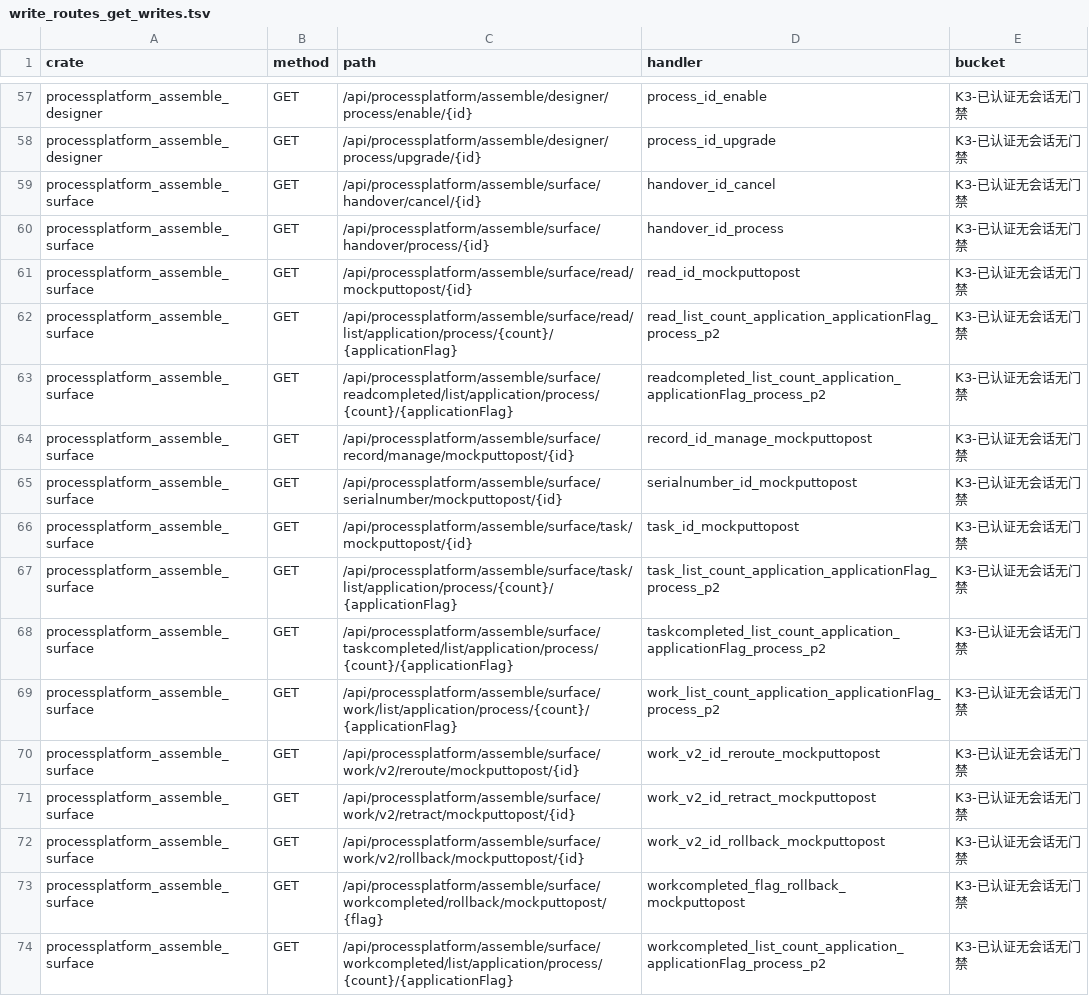
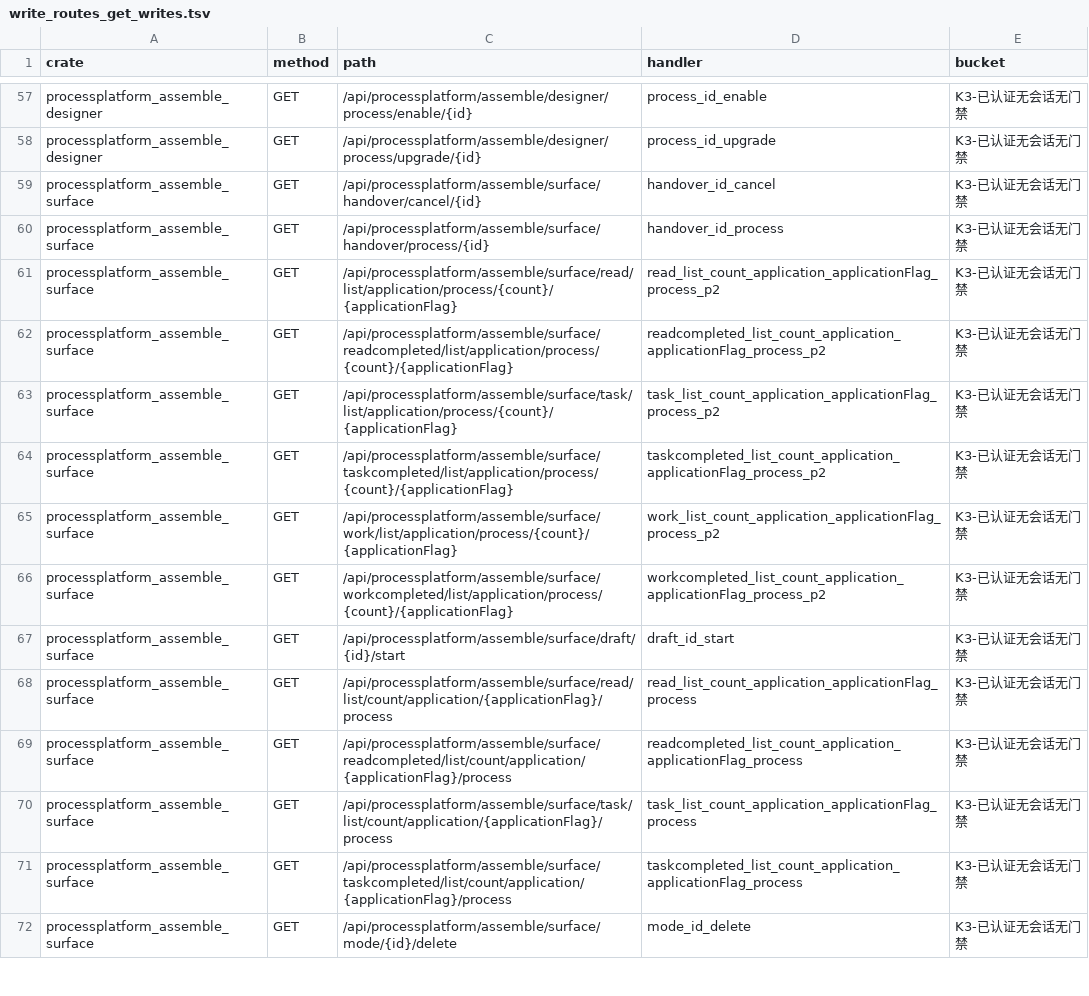
Before and after one commit to annsshadow/fakeToys, a TSV file: oa4rust/backend/docs/audits/artifacts/write_routes_get_writes.tsv, drawn as a sheet; only a part is shown, gaps mark what is left out; the shorter side is filled out with more unchanged rows; the diff covers the shown part only.

Commit message:
fix(security): 四轮第十五批——surface mock 动词别名 GET 写族 22 把补归属门
22 把 mockdeletetoget / mockputtopost 别名 handler 落在 csrf / requires_admin
双盲区（GET 侧不挑方法），体内直接 DELETE / UPDATE 且完全不读会话。按探针实测的
行上属主列分三档加门：xperson 12 把走新 helper u4_require_ppc_person、
xcreatorPerson 8 把走 u4_require_ppc_actor、work 4 把走 u4_require_work_actor、
PP_C_RECORD 2 把（表上没有任何属主列，探针实测只有 creator / creator_person
通用列）走 require_admin_opt。门一律插在第一句 pool.get() 之前，无会话先 401。

测试：security_gate_tests.rs 加 MOCK_ALIAS_ARMS 22 条逐档点名（44 条注册点机械生成自
routes.rs）与三支臂——离线 401 臂 + 计数钉、真库归属门落笔差臂（del 族认行消失、
touch 族认 xupdateTime 脱离哨兵；record 档另证「非 admin 一律 403 且未落笔」）、
真库双臂 403 臂。610 passed / 0 failed / 9 ignored，--ignored 9 passed / 0 failed，
真库臂连跑两遍幂等。

尺子读数（run R=S，EXIT=0、判据见证缺口 0 处）：真落笔 494→472、GET 面无门禁
178→156，只读挂写 766、间接写 223 不变，间接门禁 234；矩阵 22 行逐条 R7→R5、
0 消失 0 新增。

注入取证 7 臂全部复原后复绿：代码轴 E1 摘单把门→离线臂点名 draft 两格红、
E2 门恒真→两支真库臂红、E3 record 改归属档→真库臂红、E4 helper 认错列→真库臂红、
E0 无害对照仍绿；尺子轴 R1 摘 GATE_RE 的 u4_require→真落笔 472→513 / GET 面
156→172 / 间接门禁 234→291（该词有独立见证）、R3 摘 require_admin→尺子自身
判据见证缺口 3 处并非零退出、R2 摘 require_actor→六格读数全等（**冗余词，
无独立见证**，与第十四批 E7 同族，本批只记录不改动）。

新记两格发现（本批不修）：mockdeletetoget 族 14 把体内把同一条 DELETE 连执行两次，
第二次必 0 行 → 恒回 ActionResult::error("... not found")，即「删成功也报没删到」；
PP_C_RECORD 无属主列，只能 admin 档。未 push。

```diff
--- a/oa4rust/backend/docs/audits/artifacts/write_routes_get_writes.tsv
+++ b/oa4rust/backend/docs/audits/artifacts/write_routes_get_writes.tsv
@@ -60,8 +60,4 @@ processplatform_assemble_surface	GET	/api/processplatform/assemble/surface/hando
 processplatform_assemble_surface	GET	/api/processplatform/assemble/surface/handover/process/{id}	handover_id_process	K3-已认证无会话无门禁
-processplatform_assemble_surface	GET	/api/processplatform/assemble/surface/read/mockputtopost/{id}	read_id_mockputtopost	K3-已认证无会话无门禁
 processplatform_assemble_surface	GET	/api/processplatform/assemble/surface/read/list/application/process/{count}/{applicationFlag}	read_list_count_application_applicationFlag_process_p2	K3-已认证无会话无门禁
 processplatform_assemble_surface	GET	/api/processplatform/assemble/surface/readcompleted/list/application/process/{count}/{applicationFlag}	readcompleted_list_count_application_applicationFlag_process_p2	K3-已认证无会话无门禁
-processplatform_assemble_surface	GET	/api/processplatform/assemble/surface/record/manage/mockputtopost/{id}	record_id_manage_mockputtopost	K3-已认证无会话无门禁
-processplatform_assemble_surface	GET	/api/processplatform/assemble/surface/serialnumber/mockputtopost/{id}	serialnumber_id_mockputtopost	K3-已认证无会话无门禁
-processplatform_assemble_surface	GET	/api/processplatform/assemble/surface/task/mockputtopost/{id}	task_id_mockputtopost	K3-已认证无会话无门禁
 processplatform_assemble_surface	GET	/api/processplatform/assemble/surface/task/list/application/process/{count}/{applicationFlag}	task_list_count_application_applicationFlag_process_p2	K3-已认证无会话无门禁
@@ -69,6 +65,2 @@ processplatform_assemble_surface	GET	/api/processplatform/assemble/surface/taskc
 processplatform_assemble_surface	GET	/api/processplatform/assemble/surface/work/list/application/process/{count}/{applicationFlag}	work_list_count_application_applicationFlag_process_p2	K3-已认证无会话无门禁
-processplatform_assemble_surface	GET	/api/processplatform/assemble/surface/work/v2/reroute/mockputtopost/{id}	work_v2_id_reroute_mockputtopost	K3-已认证无会话无门禁
-processplatform_assemble_surface	GET	/api/processplatform/assemble/surface/work/v2/retract/mockputtopost/{id}	work_v2_id_retract_mockputtopost	K3-已认证无会话无门禁
-processplatform_assemble_surface	GET	/api/processplatform/assemble/surface/work/v2/rollback/mockputtopost/{id}	work_v2_id_rollback_mockputtopost	K3-已认证无会话无门禁
-processplatform_assemble_surface	GET	/api/processplatform/assemble/surface/workcompleted/rollback/mockputtopost/{flag}	workcompleted_flag_rollback_mockputtopost	K3-已认证无会话无门禁
 processplatform_assemble_surface	GET	/api/processplatform/assemble/surface/workcompleted/list/application/process/{count}/{applicationFlag}	workcompleted_list_count_application_applicationFlag_process_p2	K3-已认证无会话无门禁
```
Also changed, not shown: 14 removed rows elsewhere in this file, oa4rust/backend/docs/audits/artifacts/write_routes_matrix.tsv, oa4rust/backend/docs/audits/artifacts/write_routes_ungated.tsv, 2 other files.
